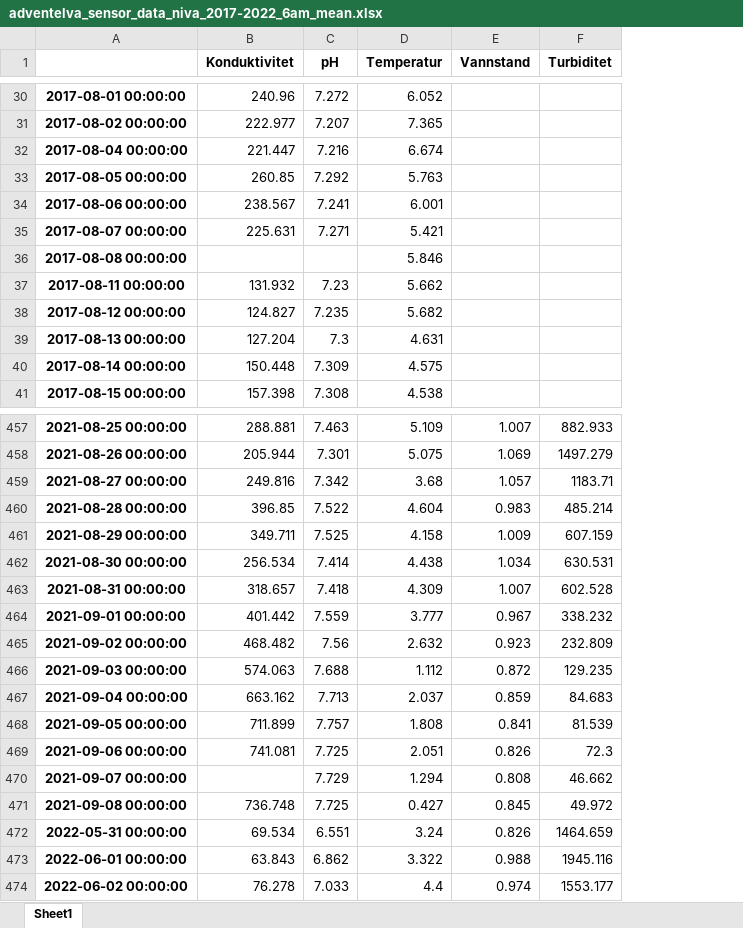
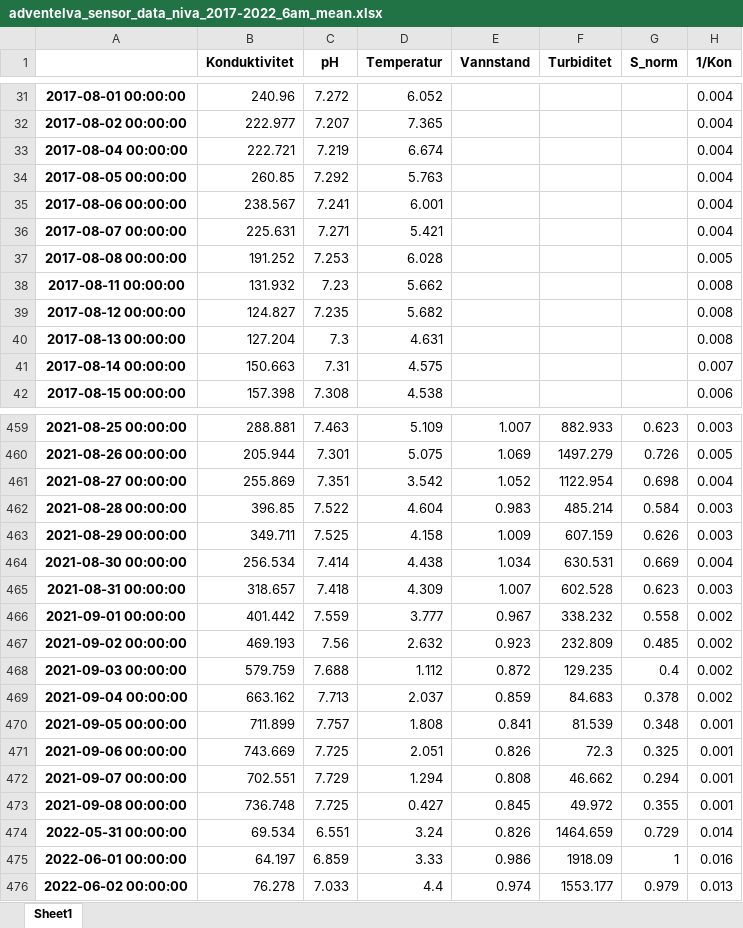
Before and after one commit to NIVANorge/Mobius2, an Excel workbook: models/data/Svalbard/adventelva_sensor_data_niva_2017-2022_6am_mean.xlsx, sheet Sheet1, drawn as a sheet; only a part is shown, gaps mark what is left out; values as stored, in another font and other column widths than the file's, no borders; addresses are those after the commit; the diff covers the shown part only; the diff names each change by its address in the sheet, - before the commit and + after, or states it on an @@ line.

```diff
--- a/models/data/Svalbard/adventelva_sensor_data_niva_2017-2022_6am_mean.xlsx (sheet Sheet1)
+++ b/models/data/Svalbard/adventelva_sensor_data_niva_2017-2022_6am_mean.xlsx (sheet Sheet1)
+column G (S_norm), rows 459-476: 0.623 | 0.726 | 0.698 | 0.584 | 0.626 | 0.669 | 0.623 | 0.558 | 0.485 | 0.4 | 0.378 | 0.348 | 0.325 | 0.294 | 0.355 | 0.729 | 1 | 0.979
+column H (1/Kon), rows 31-42: 0.004 | 0.004 | 0.004 | 0.004 | 0.004 | 0.004 | 0.005 | 0.008 | 0.008 | 0.008 | 0.007 | 0.006; rows 459-476: 0.003 | 0.005 | 0.004 | 0.003 | 0.003 | 0.004 | 0.003 | 0.002 | 0.002 | 0.002 | 0.002 | 0.001 | 0.001 | 0.001 | 0.001 | 0.014 | 0.016 | 0.013
-B33 (Konduktivitet): 221.447
+B33 (Konduktivitet): 222.721
-C33 (pH): 7.216
+C33 (pH): 7.219
-B37 (Konduktivitet): (empty)
+B37 (Konduktivitet): 191.252
-C37 (pH): (empty)
+C37 (pH): 7.253
-D37 (Temperatur): 5.846
+D37 (Temperatur): 6.028
-B41 (Konduktivitet): 150.448
+B41 (Konduktivitet): 150.663
-C41 (pH): 7.309
+C41 (pH): 7.31
-B461 (Konduktivitet): 249.816
+B461 (Konduktivitet): 255.869
-C461 (pH): 7.342
+C461 (pH): 7.351
-D461 (Temperatur): 3.68
+D461 (Temperatur): 3.542
-E461 (Vannstand): 1.057
+E461 (Vannstand): 1.052
-F461 (Turbiditet): 1183.71
+F461 (Turbiditet): 1122.954
-B467 (Konduktivitet): 468.482
+B467 (Konduktivitet): 469.193
-B468 (Konduktivitet): 574.063
+B468 (Konduktivitet): 579.759
-B471 (Konduktivitet): 741.081
+B471 (Konduktivitet): 743.669
-B472 (Konduktivitet): (empty)
+B472 (Konduktivitet): 702.551
-B475 (Konduktivitet): 63.843
+B475 (Konduktivitet): 64.197
-C475 (pH): 6.862
+C475 (pH): 6.859
-D475 (Temperatur): 3.322
+D475 (Temperatur): 3.33
-E475 (Vannstand): 0.988
+E475 (Vannstand): 0.986
-F475 (Turbiditet): 1945.116
+F475 (Turbiditet): 1918.09
```
Also changed, not shown: 2 added rows and 92 edited cells elsewhere in this sheet, 3 other files.
